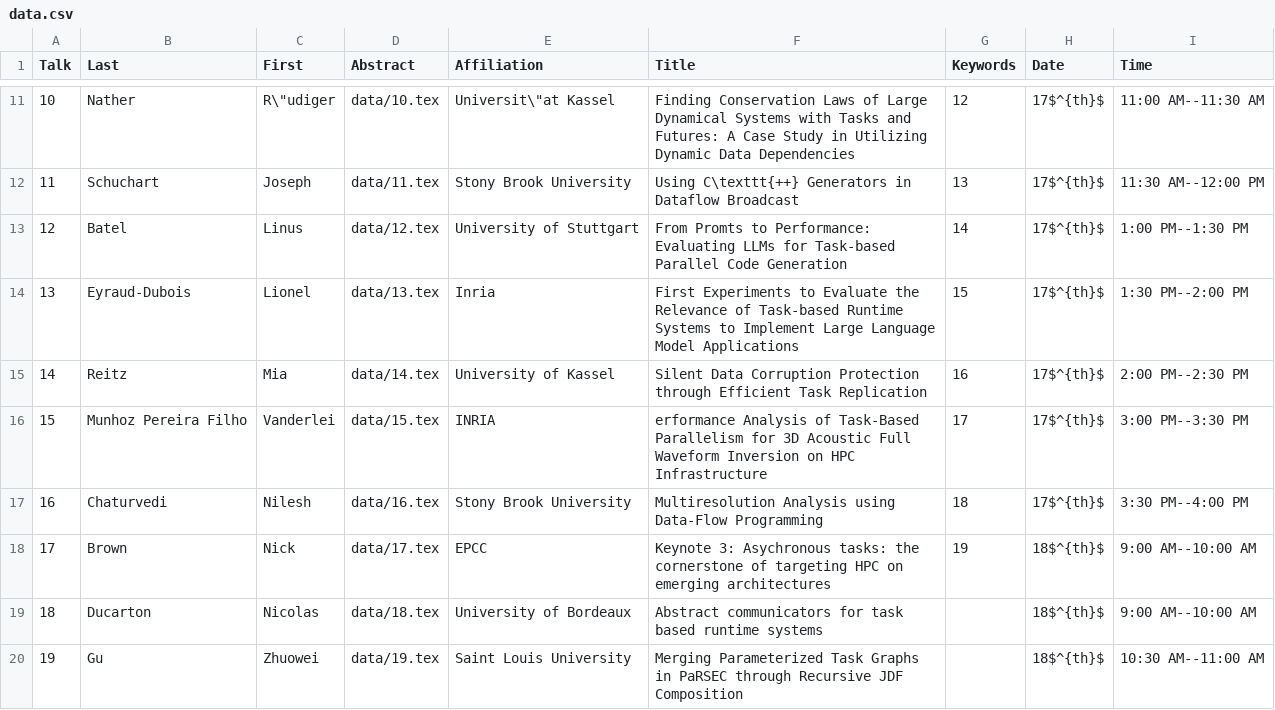
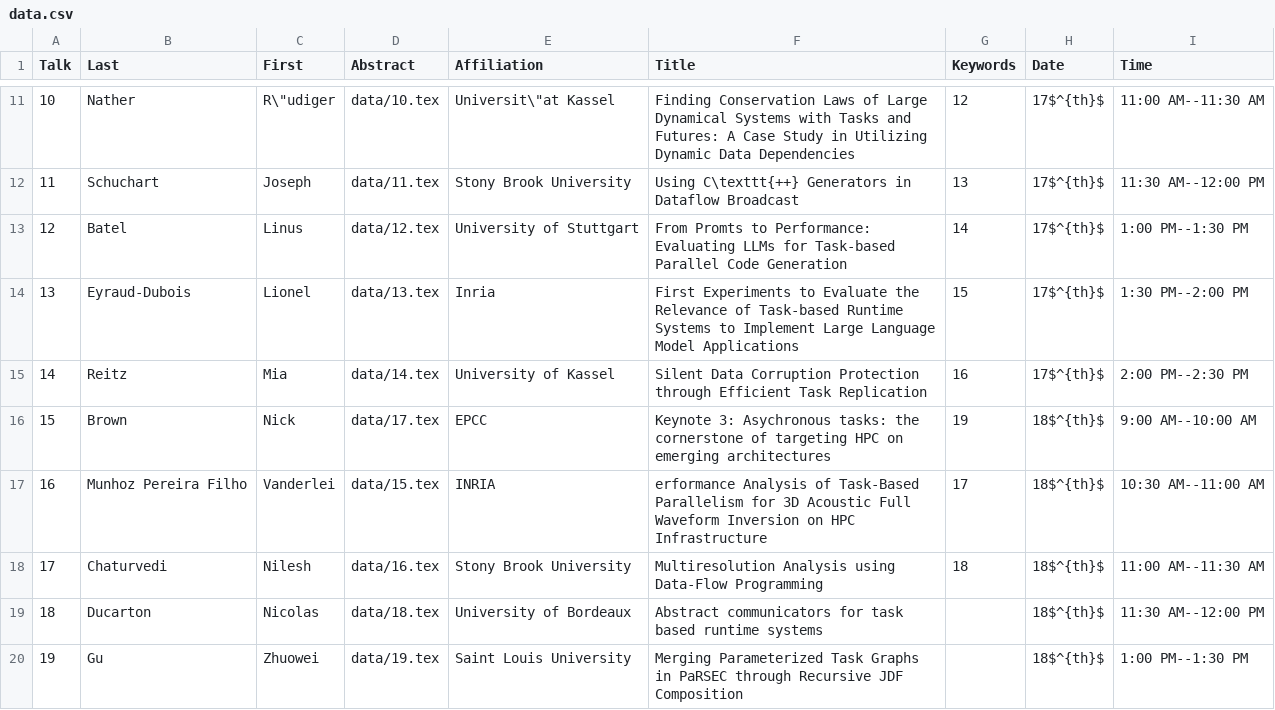
Before and after one commit to wamta25/booklet, a CSV file: data.csv, drawn as a sheet; only a part is shown, gaps mark what is left out; removed rows and columns are numbered as before the commit, all else as after; the diff names each change by its address in the sheet, - before the commit and + after, or states it on an @@ line.

```diff
--- a/data.csv
+++ b/data.csv
-row 16: 15 | Munhoz Pereira Filho | Vanderlei | data/15.tex | INRIA | erformance Analysis of Task-Based Parallelism for 3D Acoustic Full Waveform Inversion on HPC Infrastructure | 17 | 17$^{th}$ | 3:00 PM--3:30 PM
-row 17: 16 | Chaturvedi | Nilesh | data/16.tex | Stony Brook University | Multiresolution Analysis using Data-Flow Programming | 18 | 17$^{th}$ | 3:30 PM--4:00 PM
@@ column A (Talk) renumbered in row 16 @@
+row 17: 16 | Munhoz Pereira Filho | Vanderlei | data/15.tex | INRIA | erformance Analysis of Task-Based Parallelism for 3D Acoustic Full Waveform Inversion on HPC Infrastructure | 17 | 18$^{th}$ | 10:30 AM--11:00 AM
+row 18: 17 | Chaturvedi | Nilesh | data/16.tex | Stony Brook University | Multiresolution Analysis using Data-Flow Programming | 18 | 18$^{th}$ | 11:00 AM--11:30 AM
-I19 (Time): 9:00 AM--10:00 AM
+I19 (Time): 11:30 AM--12:00 PM
-I20 (Time): 10:30 AM--11:00 AM
+I20 (Time): 1:00 PM--1:30 PM
```
Also changed, not shown: 3 other files.
